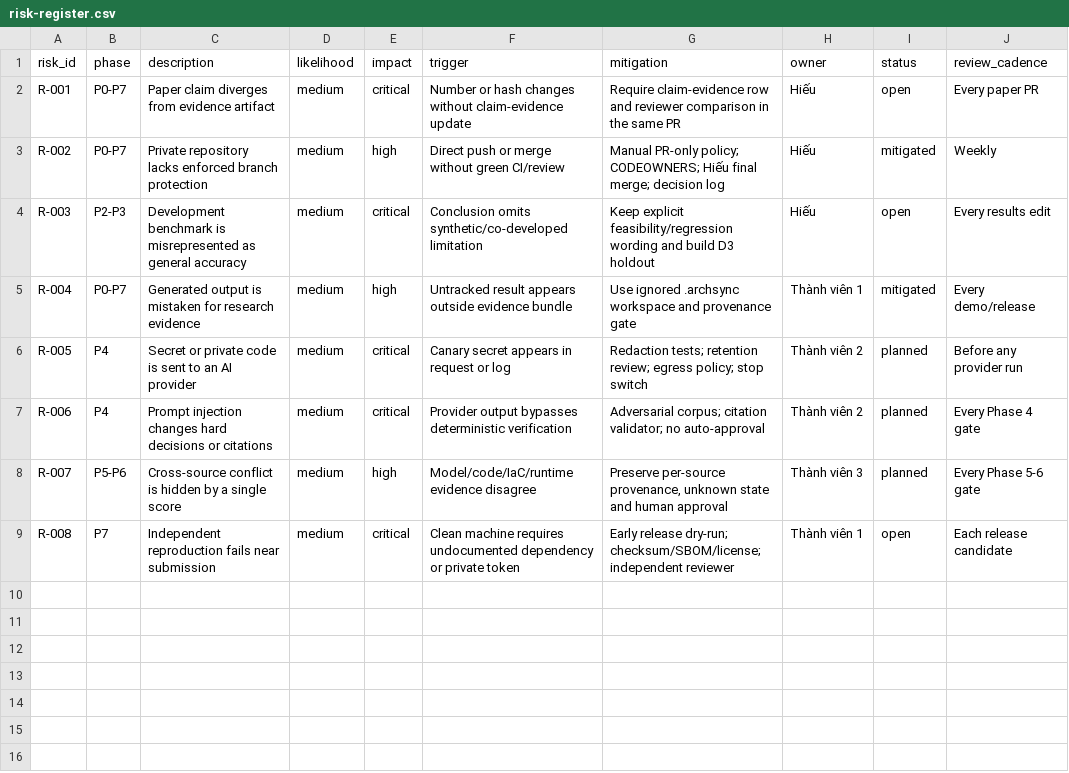
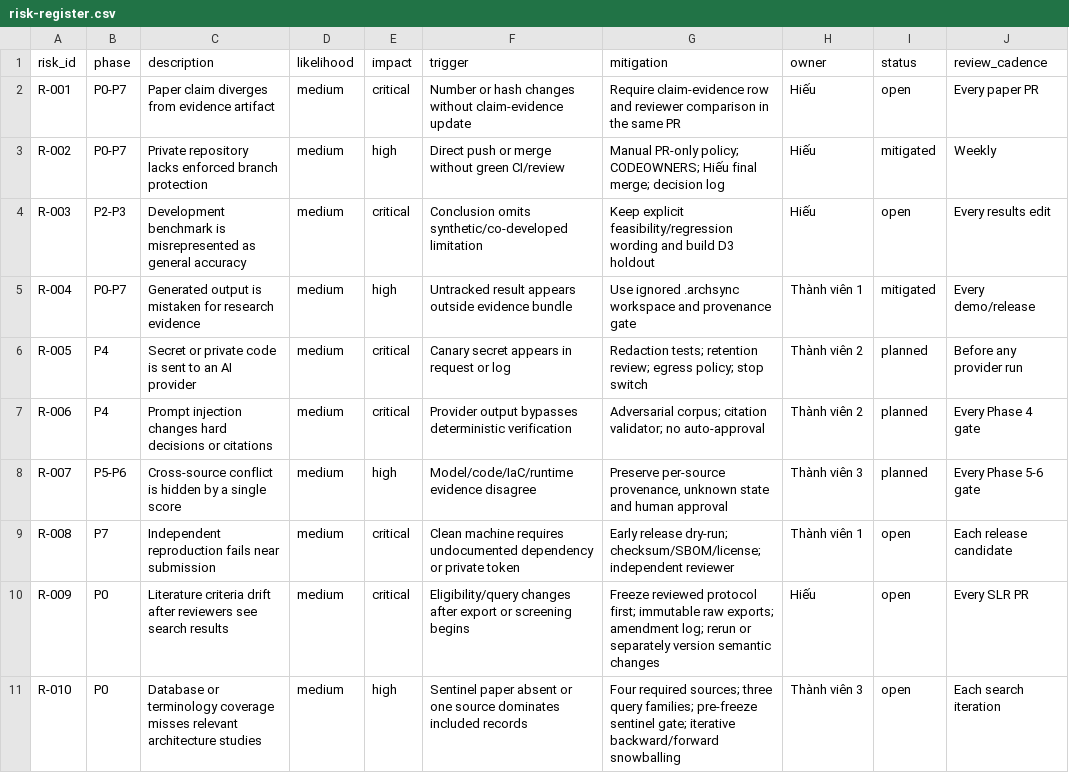
Before and after one commit to Little-Boy-s-ArchSync/archsync-paper, a CSV file: research/risk-register.csv, drawn as a sheet.

Commit message:
research: define systematic literature review protocol (#4)

```diff
--- a/research/risk-register.csv
+++ b/research/risk-register.csv
@@ -9 +9,3 @@ R-007,P5-P6,"Cross-source conflict is hidden by a single score",medium,high,"Mod
 R-008,P7,"Independent reproduction fails near submission",medium,critical,"Clean machine requires undocumented dependency or private token","Early release dry-run; checksum/SBOM/license; independent reviewer",Thành viên 1,open,Each release candidate
+R-009,P0,"Literature criteria drift after reviewers see search results",medium,critical,"Eligibility/query changes after export or screening begins","Freeze reviewed protocol first; immutable raw exports; amendment log; rerun or separately version semantic changes",Hiếu,open,Every SLR PR
+R-010,P0,"Database or terminology coverage misses relevant architecture studies",medium,high,"Sentinel paper absent or one source dominates included records","Four required sources; three query families; pre-freeze sentinel gate; iterative backward/forward snowballing",Thành viên 3,open,Each search iteration
```
Also changed, not shown: 6 other files.
